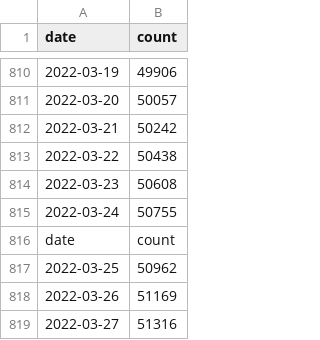
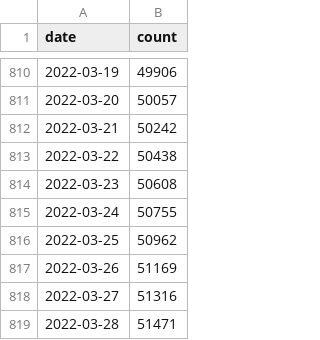
Before and after one commit to yalewoosoft/dapp-graph, a CSV file: dataset.csv, drawn as a sheet; only a part is shown, gaps mark what is left out; the shorter side is filled out with more unchanged rows.

Commit message:
correct data set

```diff
--- a/dataset.csv
+++ b/dataset.csv
@@ -815,3 +815,2 @@ date,count
 2022-03-24,50755
-date,count
 2022-03-25,50962
```
